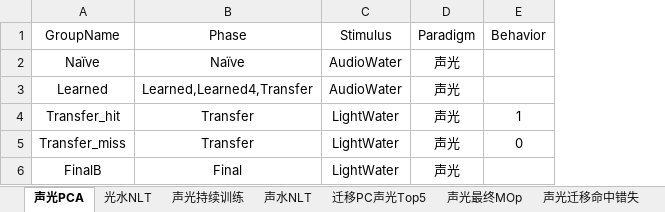
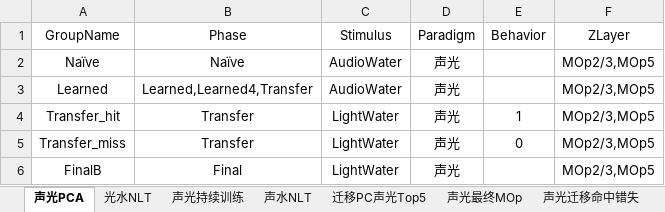
Before and after one commit to ShanghaitechGuanjisongLab/Transfer-learning, an Excel workbook: 查询表.xlsx, sheet 声光PCA, drawn as a sheet; values as stored, in another font and other column widths than the file's, no borders; the diff names each change by its address in the sheet, - before the commit and + after, or states it on an @@ line.

```diff
--- a/查询表.xlsx (sheet 声光PCA)
+++ b/查询表.xlsx (sheet 声光PCA)
+column F (ZLayer), rows 2-6: all MOp2/3,MOp5
```
Also changed, not shown: sheet 声光最终MOp, sheet 光声最终MOp, 6 other files.
